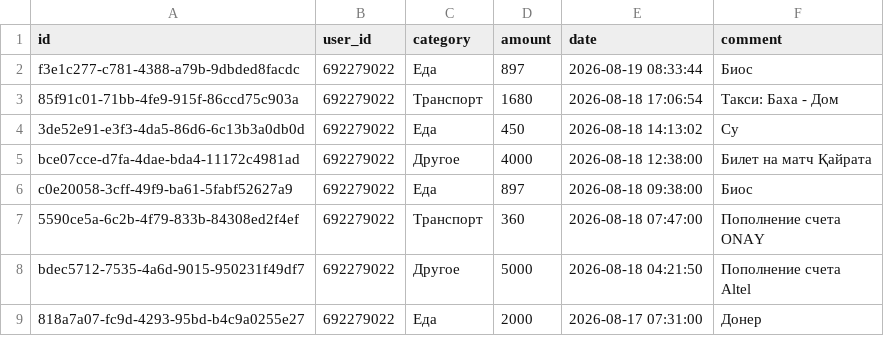
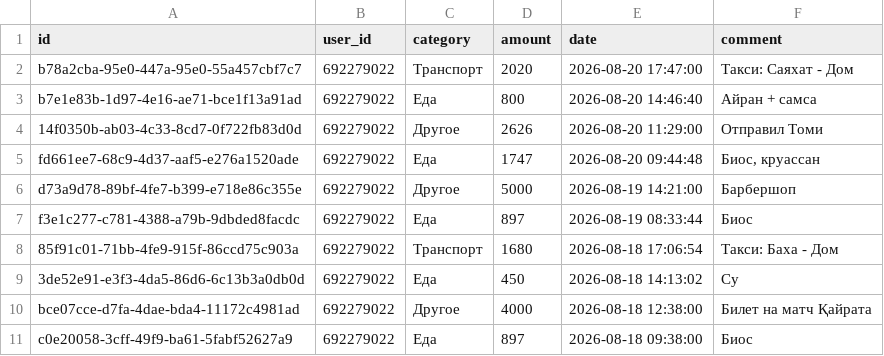
Before and after one commit to IbnRasAl-Fakih/eshygyn_file, a CSV file: expenses.csv, drawn as a sheet; only a part is shown; the shorter side is filled out with more unchanged rows.

Commit message:
Update export 2026-08-20 18:00:01 UTC

```diff
--- a/expenses.csv
+++ b/expenses.csv
@@ -1,2 +1,7 @@
 id,user_id,category,amount,date,comment
+b78a2cba-95e0-447a-95e0-55a457cbf7c7,692279022,Транспорт,2020,2026-08-20 17:47:00,Такси: Саяхат - Дом
+b7e1e83b-1d97-4e16-ae71-bce1f13a91ad,692279022,Еда,800,2026-08-20 14:46:40,Айран + самса
+14f0350b-ab03-4c33-8cd7-0f722fb83d0d,692279022,Другое,2626,2026-08-20 11:29:00,Отправил Томи
+fd661ee7-68c9-4d37-aaf5-e276a1520ade,692279022,Еда,1747,2026-08-20 09:44:48,"Биос, круассан"
+d73a9d78-89bf-4fe7-b399-e718e86c355e,692279022,Другое,5000,2026-08-19 14:21:00,Барбершоп
 f3e1c277-c781-4388-a79b-9dbded8facdc,692279022,Еда,897,2026-08-19 08:33:44,Биос
```
